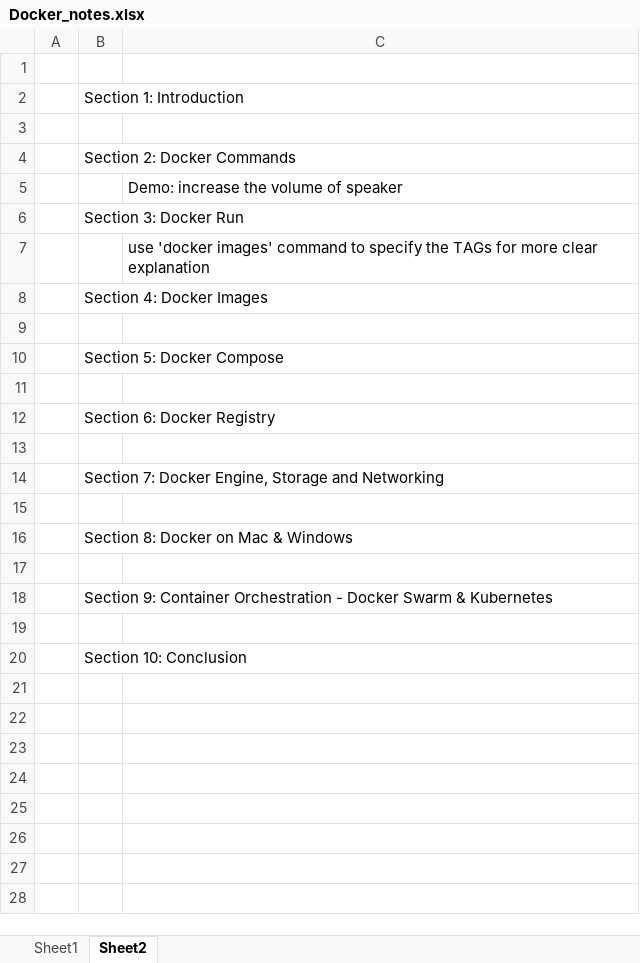
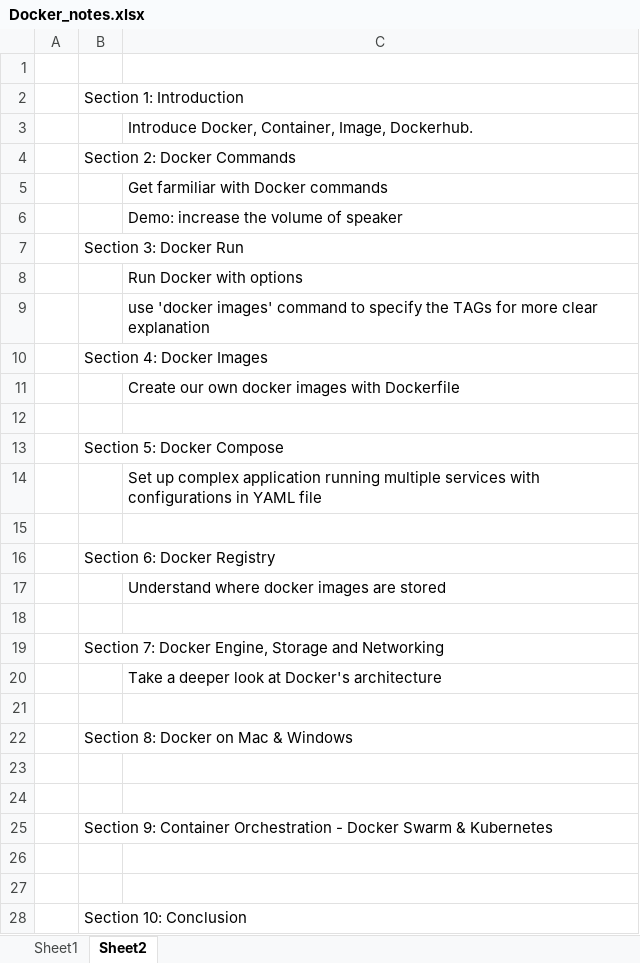
Before and after one commit to buinguyentung/SOLID, an Excel workbook: Learning/Docker/Docker_notes.xlsx, sheet Sheet2, drawn as a sheet; values as stored, in another font and other column widths than the file's, no borders; the diff names each change by its address in the sheet, - before the commit and + after, or states it on an @@ line.

Commit message:
Update Docker notes

```diff
--- a/Learning/Docker/Docker_notes.xlsx (sheet Sheet2)
+++ b/Learning/Docker/Docker_notes.xlsx (sheet Sheet2)
-C3: (empty)
+C3: Introduce Docker, Container, Image, Dockerhub.
+row 5:  |  | Get farmiliar with Docker commands
+row 8:  |  | Run Docker with options
+row 11:  |  | Create our own docker images with Dockerfile
+row 14:  |  | Set up complex application running multiple services with configurations in YAML file
+row 17:  |  | Understand where docker images are stored
+row 20:  |  | Take a deeper look at Docker's architecture
+row 24: (empty)
+row 26: (empty)
```
Also changed, not shown: sheet Sheet1, charts or pictures, 2 other files.
